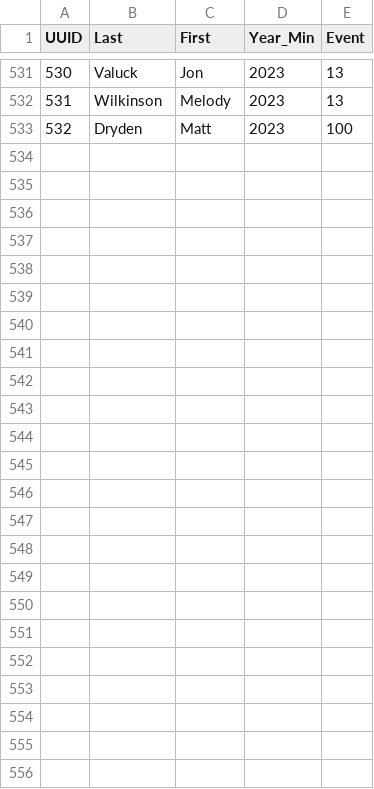
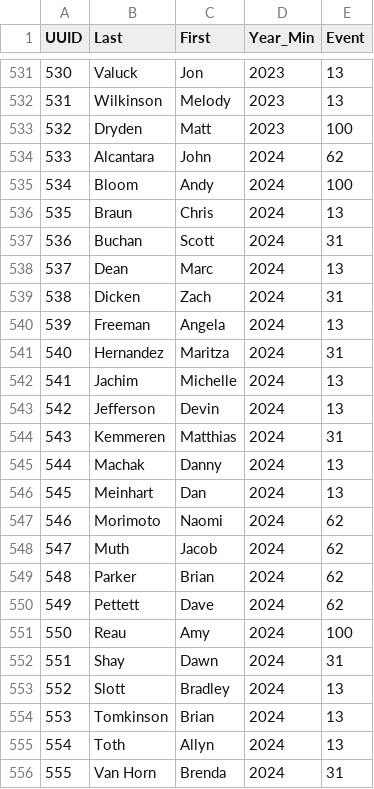
Before and after one commit to dfailing/CMAR, a CSV file: data/uuid_registry.csv, drawn as a sheet; only a part is shown, gaps mark what is left out; the diff names each change by its address in the sheet, - before the commit and + after, or states it on an @@ line.

```diff
--- a/data/uuid_registry.csv
+++ b/data/uuid_registry.csv
+row 534: 533 | Alcantara | John | 2024 | 62
+row 535: 534 | Bloom | Andy | 2024 | 100
+row 536: 535 | Braun | Chris | 2024 | 13
+row 537: 536 | Buchan | Scott | 2024 | 31
+row 538: 537 | Dean | Marc | 2024 | 13
+row 539: 538 | Dicken | Zach | 2024 | 31
+row 540: 539 | Freeman | Angela | 2024 | 13
+row 541: 540 | Hernandez | Maritza | 2024 | 31
+row 542: 541 | Jachim | Michelle | 2024 | 13
+row 543: 542 | Jefferson | Devin | 2024 | 13
+row 544: 543 | Kemmeren | Matthias | 2024 | 31
+row 545: 544 | Machak | Danny | 2024 | 13
+row 546: 545 | Meinhart | Dan | 2024 | 13
+row 547: 546 | Morimoto | Naomi | 2024 | 62
+row 548: 547 | Muth | Jacob | 2024 | 62
+row 549: 548 | Parker | Brian | 2024 | 62
+row 550: 549 | Pettett | Dave | 2024 | 62
+row 551: 550 | Reau | Amy | 2024 | 100
+row 552: 551 | Shay | Dawn | 2024 | 31
+row 553: 552 | Slott | Bradley | 2024 | 13
+row 554: 553 | Tomkinson | Brian | 2024 | 13
+row 555: 554 | Toth | Allyn | 2024 | 13
+row 556: 555 | Van Horn | Brenda | 2024 | 31
```
Also changed, not shown: data/all_results.csv, data/mileage_totals.csv, 9 other files.
